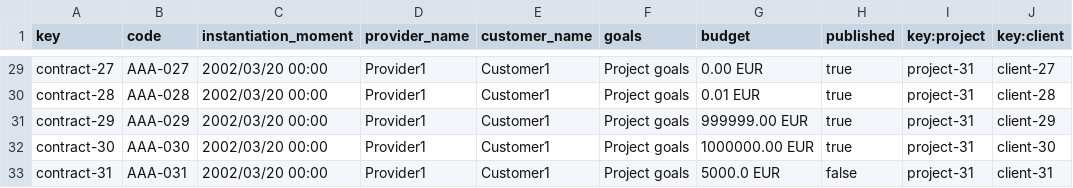
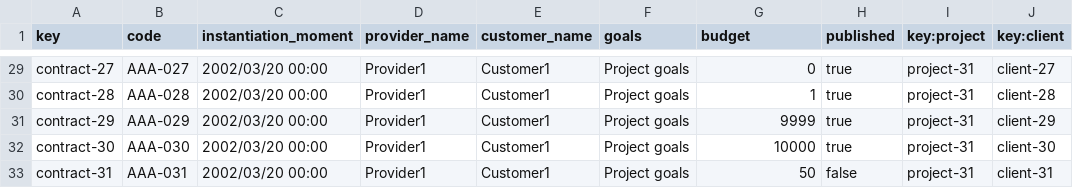
Before and after one commit to Luis-Giraldo-Santiago3/Acme-SF-D04, a CSV file: src/main/webapp/WEB-INF/resources/sample-data/contract.csv, drawn as a sheet; only a part is shown, gaps mark what is left out; the diff covers the shown part only; the diff names each change by its address in the sheet, - before the commit and + after, or states it on an @@ line.

```diff
--- a/src/main/webapp/WEB-INF/resources/sample-data/contract.csv
+++ b/src/main/webapp/WEB-INF/resources/sample-data/contract.csv
-G29 (budget): 0.00 EUR
+G29 (budget): 0
-G30 (budget): 0.01 EUR
+G30 (budget): 1
-G31 (budget): 999999.00 EUR
+G31 (budget): 9999
-G32 (budget): 1000000.00 EUR
+G32 (budget): 10000
-G33 (budget): 5000.0 EUR
+G33 (budget): 50
```
Also changed, not shown: 27 edited cells elsewhere in this file, 10 other files.
